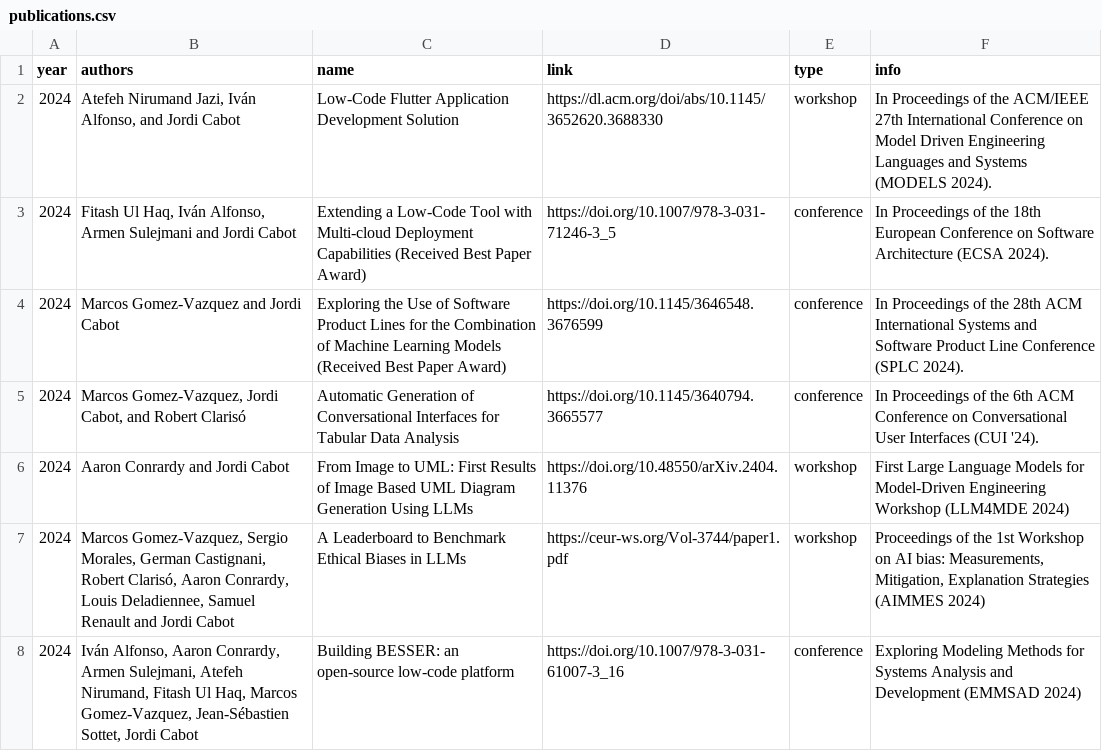
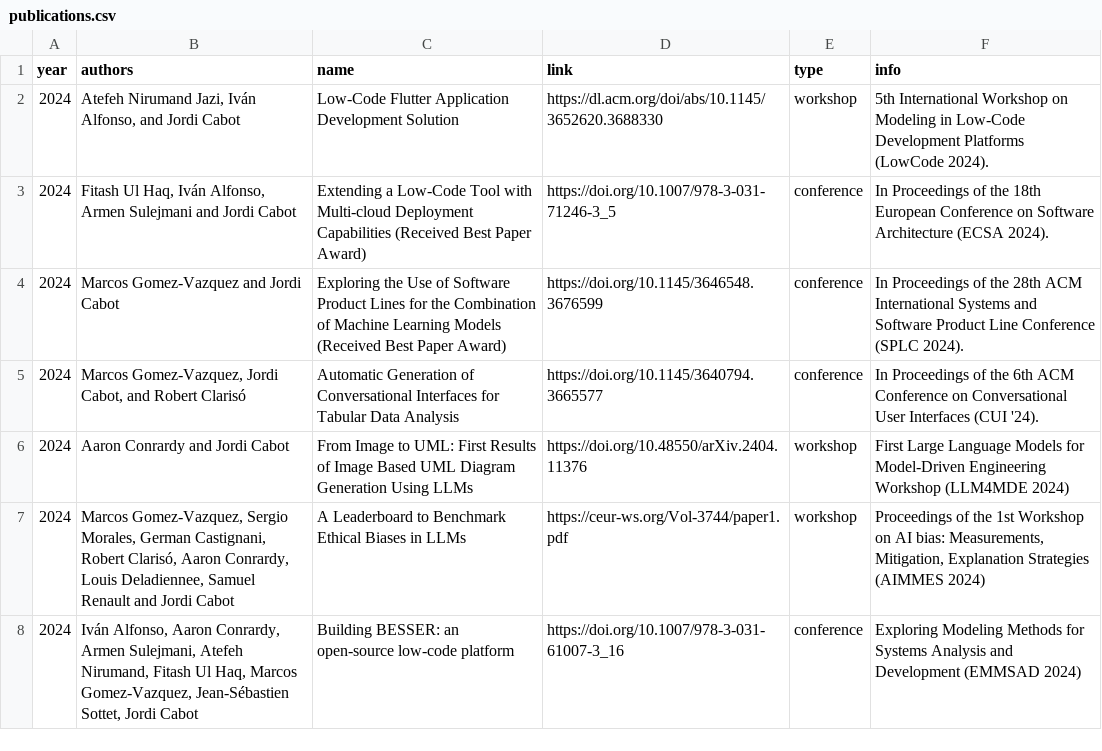
Before and after one commit to BESSER-PEARL/website, a CSV file: _data/publications.csv, drawn as a sheet; the diff names each change by its address in the sheet, - before the commit and + after, or states it on an @@ line.

Commit message:
Update publications.csv

```diff
--- a/_data/publications.csv
+++ b/_data/publications.csv
-F2 (info): In Proceedings of the ACM/IEEE 27th International Conference on Model Driven Engineering Languages and Systems (MODELS 2024).
+F2 (info): 5th International Workshop on Modeling in Low-Code Development Platforms (LowCode 2024).
```
